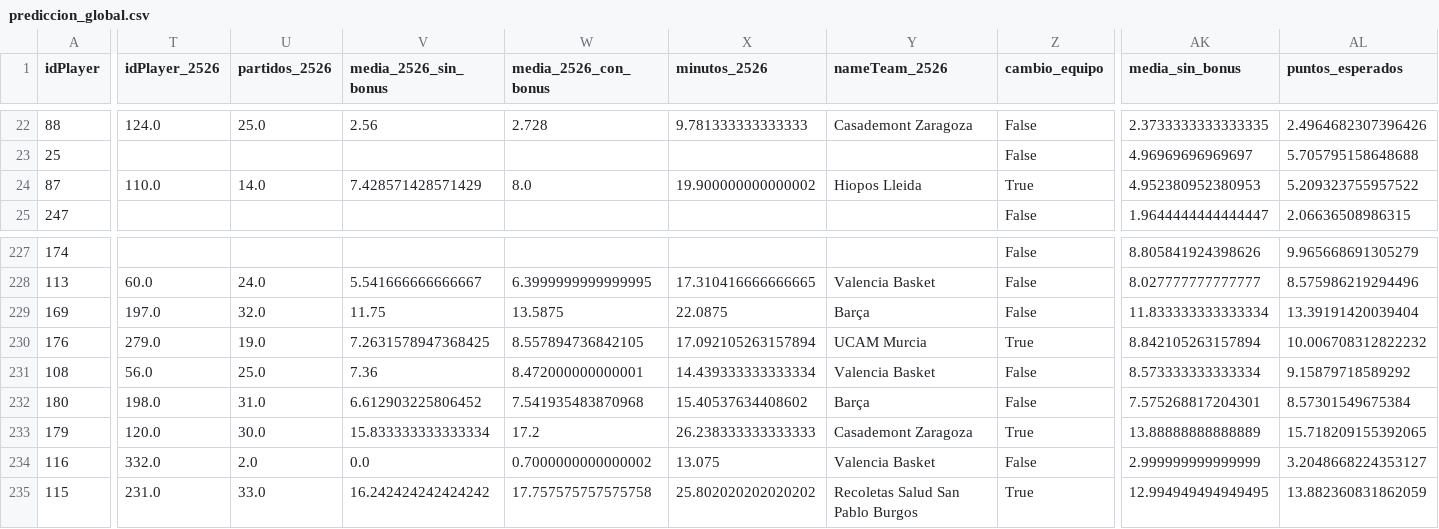
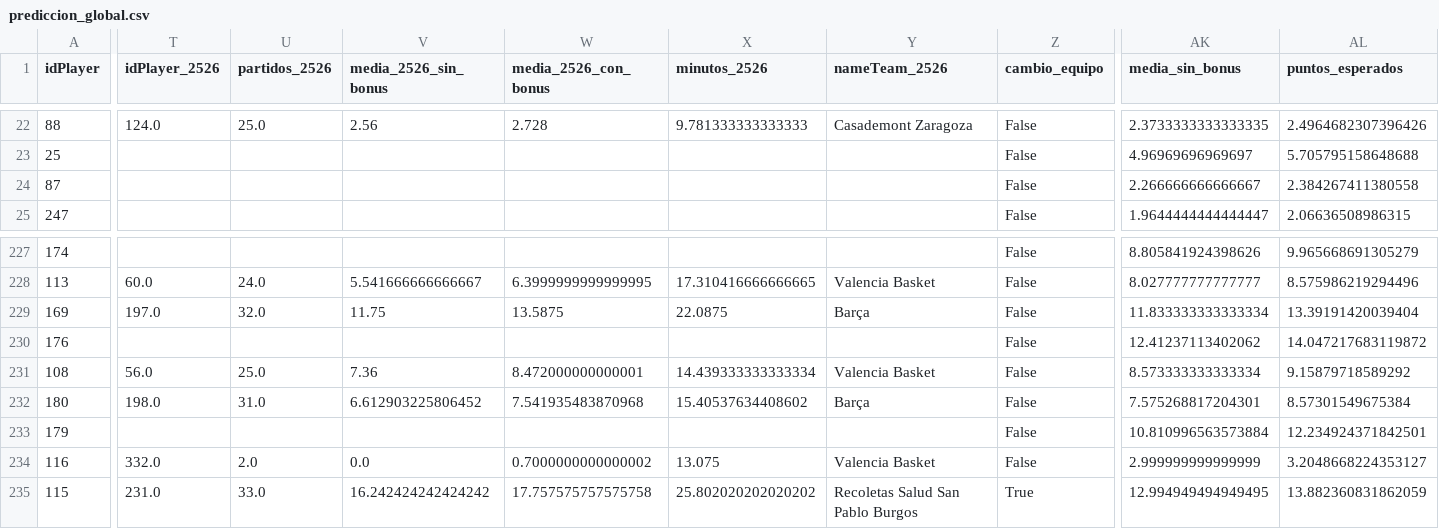
Before and after one commit to SarelaFolgar/supermanager-acb, a CSV file: data/procesado/prediccion_global.csv, drawn as a sheet; only a part is shown, gaps mark what is left out; the diff covers the shown part only; the diff names each change by its address in the sheet, - before the commit and + after, or states it on an @@ line.

```diff
--- a/data/procesado/prediccion_global.csv
+++ b/data/procesado/prediccion_global.csv
-T24 (idPlayer_2526): 110.0
+T24 (idPlayer_2526): (empty)
-U24 (partidos_2526): 14.0
+U24 (partidos_2526): (empty)
-V24 (media_2526_sin_bonus): 7.428571428571429
+V24 (media_2526_sin_bonus): (empty)
-W24 (media_2526_con_bonus): 8.0
+W24 (media_2526_con_bonus): (empty)
-X24 (minutos_2526): 19.900000000000002
+X24 (minutos_2526): (empty)
-Y24 (nameTeam_2526): Hiopos Lleida
+Y24 (nameTeam_2526): (empty)
-Z24 (cambio_equipo): True
+Z24 (cambio_equipo): False
-AK24 (media_sin_bonus): 4.952380952380953
+AK24 (media_sin_bonus): 2.266666666666667
-AL24 (puntos_esperados): 5.209323755957522
+AL24 (puntos_esperados): 2.384267411380558
-T230 (idPlayer_2526): 279.0
+T230 (idPlayer_2526): (empty)
-U230 (partidos_2526): 19.0
+U230 (partidos_2526): (empty)
-V230 (media_2526_sin_bonus): 7.2631578947368425
+V230 (media_2526_sin_bonus): (empty)
-W230 (media_2526_con_bonus): 8.557894736842105
+W230 (media_2526_con_bonus): (empty)
-X230 (minutos_2526): 17.092105263157894
+X230 (minutos_2526): (empty)
-Y230 (nameTeam_2526): UCAM Murcia
+Y230 (nameTeam_2526): (empty)
-Z230 (cambio_equipo): True
+Z230 (cambio_equipo): False
-AK230 (media_sin_bonus): 8.842105263157894
+AK230 (media_sin_bonus): 12.41237113402062
-AL230 (puntos_esperados): 10.006708312822232
+AL230 (puntos_esperados): 14.047217683119872
-T233 (idPlayer_2526): 120.0
+T233 (idPlayer_2526): (empty)
-U233 (partidos_2526): 30.0
+U233 (partidos_2526): (empty)
-V233 (media_2526_sin_bonus): 15.833333333333334
+V233 (media_2526_sin_bonus): (empty)
-W233 (media_2526_con_bonus): 17.2
+W233 (media_2526_con_bonus): (empty)
-X233 (minutos_2526): 26.238333333333333
+X233 (minutos_2526): (empty)
-Y233 (nameTeam_2526): Casademont Zaragoza
+Y233 (nameTeam_2526): (empty)
-Z233 (cambio_equipo): True
+Z233 (cambio_equipo): False
-AK233 (media_sin_bonus): 13.88888888888889
+AK233 (media_sin_bonus): 10.810996563573884
-AL233 (puntos_esperados): 15.718209155392065
+AL233 (puntos_esperados): 12.234924371842501
```
Also changed, not shown: 91 edited cells elsewhere in this file, data/mercado/mercado_2026-10-05.csv, data/mi_equipo/pareto.csv, 14 other files.
